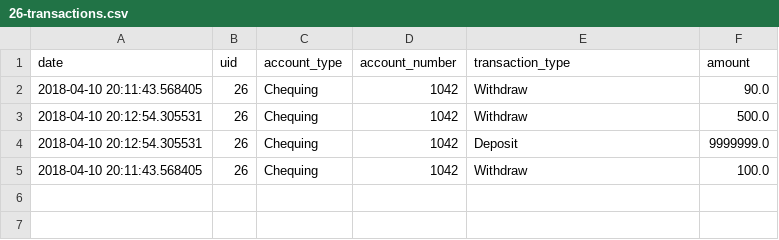
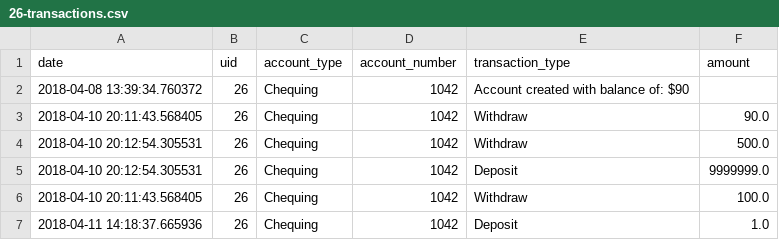
Before and after one commit to robertjanzen/acit-2515, a CSV file: model/logs/26-transactions.csv, drawn as a sheet.

```diff
--- a/model/logs/26-transactions.csv
+++ b/model/logs/26-transactions.csv
@@ -1,2 +1,3 @@
 date,uid,account_type,account_number,transaction_type,amount
+2018-04-08 13:39:34.760372,26,Chequing,1042,Account created with balance of: $90
 2018-04-10 20:11:43.568405,26,Chequing,1042,Withdraw,90.0
@@ -5 +6,2 @@ date,uid,account_type,account_number,transaction_type,amount
 2018-04-10 20:11:43.568405,26,Chequing,1042,Withdraw,100.0
+2018-04-11 14:18:37.665936,26,Chequing,1042,Deposit,1.0
```
Also changed, not shown: model/logs/1-transactions.csv, model/logs/2-transactions.csv, 20 other files.
